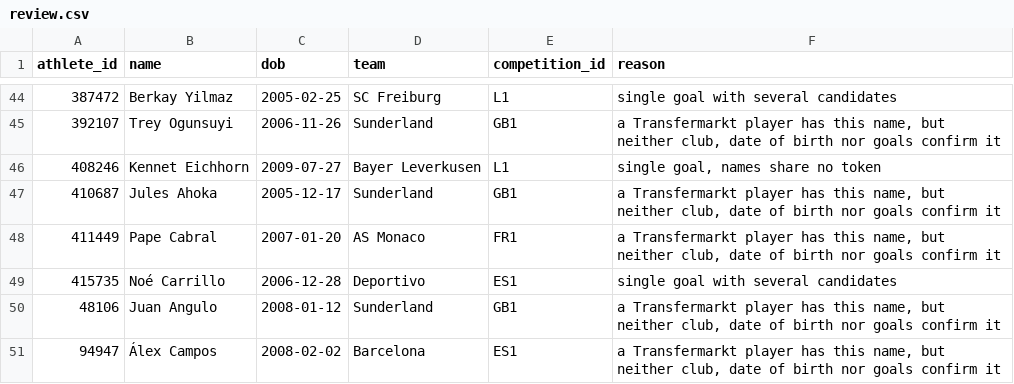
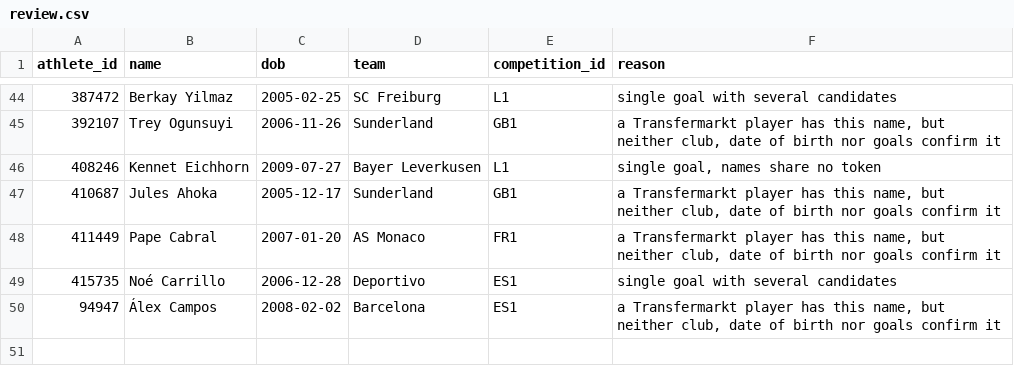
Before and after one commit to boluadenusi/minutegrid, a CSV file: data/espn/review.csv, drawn as a sheet; only a part is shown, gaps mark what is left out.

```diff
--- a/data/espn/review.csv
+++ b/data/espn/review.csv
@@ -49,3 +49,2 @@ athlete_id,name,dob,team,competition_id,reason
 415735,Noé Carrillo,2006-12-28,Deportivo,ES1,single goal with several candidates
-48106,Juan Angulo,2008-01-12,Sunderland,GB1,"a Transfermarkt player has this name, but neither club, date of birth nor goals confirm it"
 94947,Álex Campos,2008-02-02,Barcelona,ES1,"a Transfermarkt player has this name, but neither club, date of birth nor goals confirm it"
```
Also changed, not shown: data/espn/athlete_map.csv, data/espn/rosters.csv, 21 other files.
